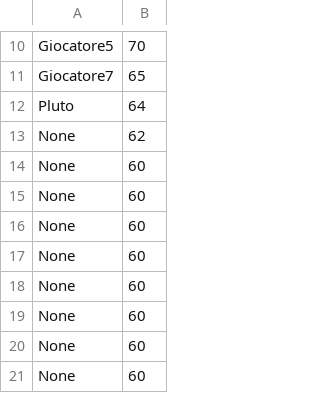
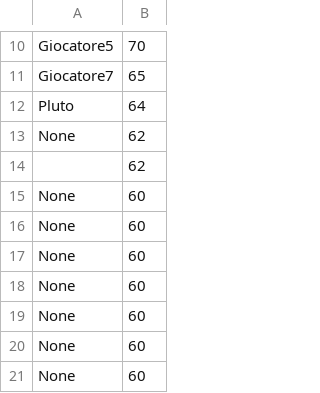
Before and after one commit to LorenzoMartemucci/BYK, a CSV file: rsc/scores.csv, drawn as a sheet; only a part is shown, gaps mark what is left out; the shorter side is filled out with more unchanged rows; the diff names each change by its address in the sheet, - before the commit and + after, or states it on an @@ line.

```diff
--- a/rsc/scores.csv
+++ b/rsc/scores.csv
+row 14:  | 62
```
Also changed, not shown: 6 other files.
